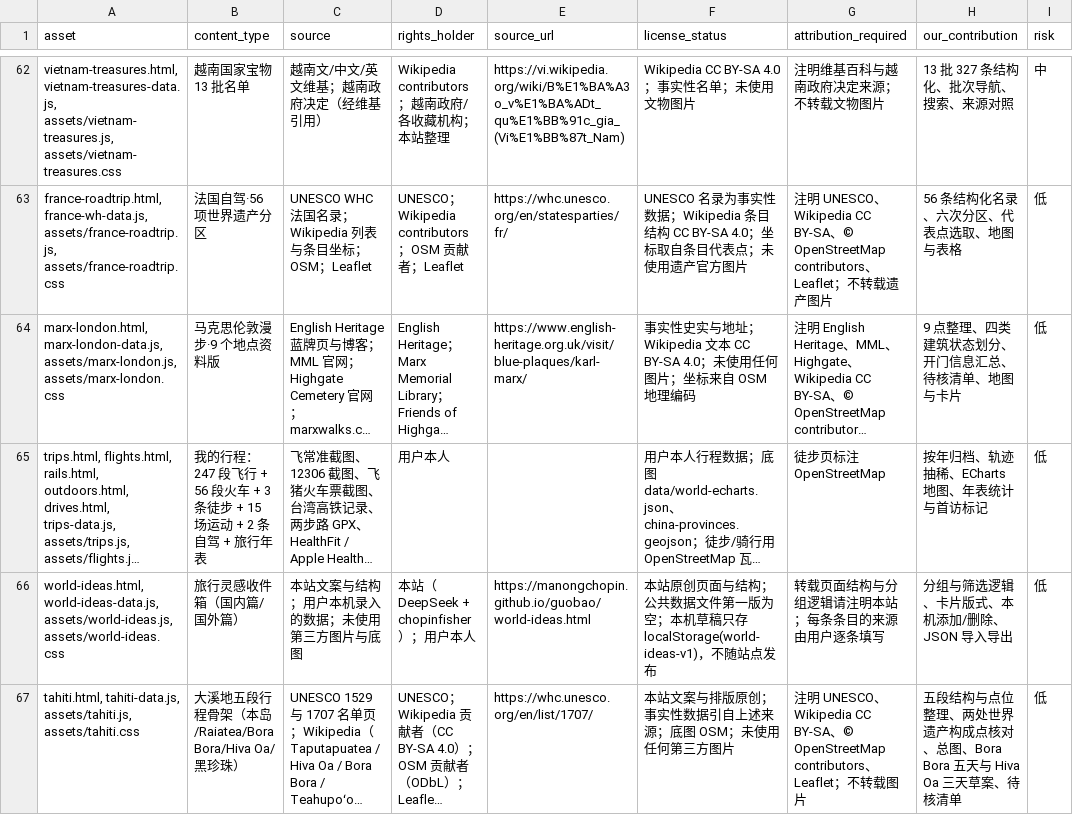
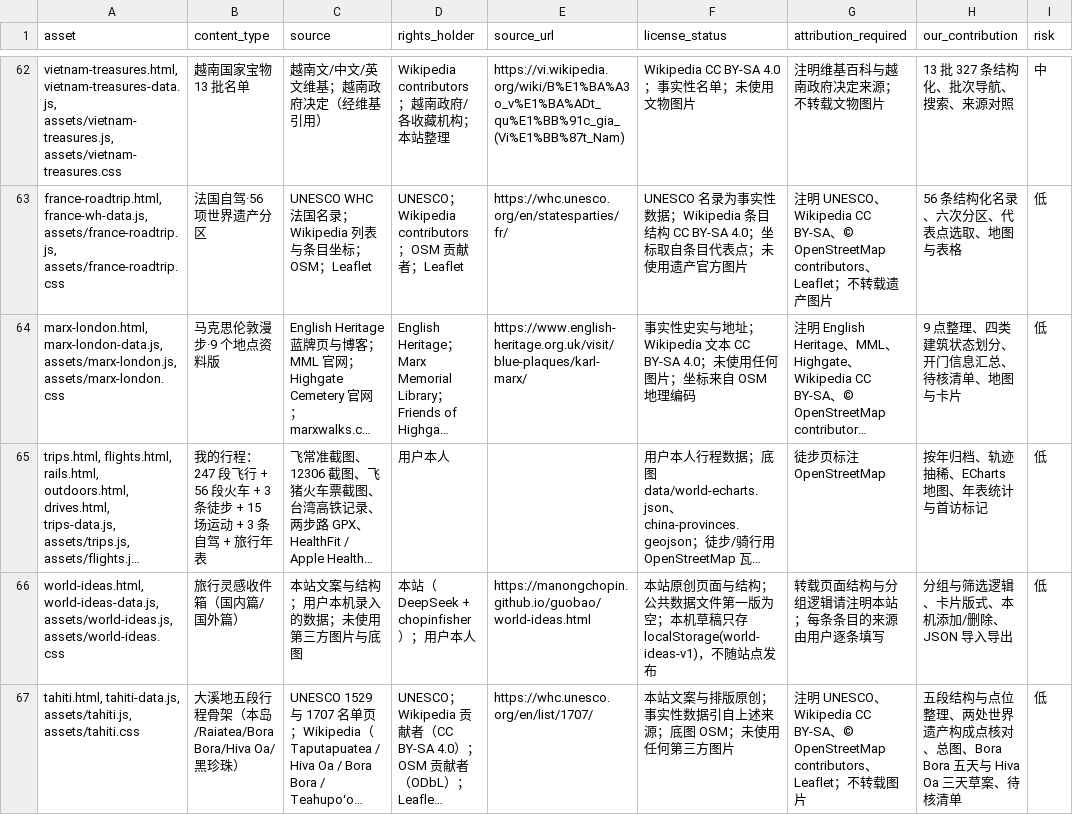
Before and after one commit to manongchopin/guobao, a CSV file: rights-audit.csv, drawn as a sheet; only a part is shown, gaps mark what is left out; long unchanged cells end in …; the diff names each change by its address in the sheet, - before the commit and + after, or states it on an @@ line.

```diff
--- a/rights-audit.csv
+++ b/rights-audit.csv
-B65 (content_type): …运动 + 2 条自驾…
+B65 (content_type): …运动 + 3 条自驾…
```
Also changed, not shown: 3 other files.
